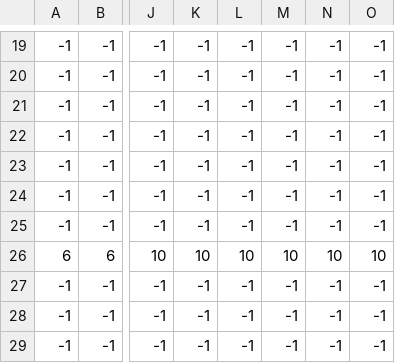
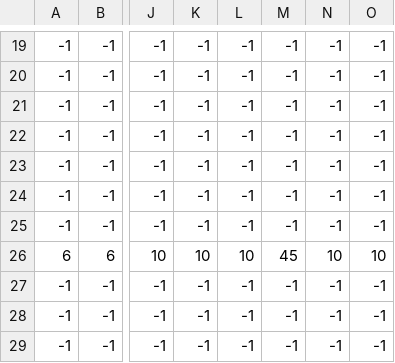
Before and after one commit to Khalidzo/Treasure-Hunters, a CSV file: Code/Level/0/terrain_horizon.csv, drawn as a sheet; only a part is shown, gaps mark what is left out; the diff names each change by its address in the sheet, - before the commit and + after, or states it on an @@ line.

```diff
--- a/Code/Level/0/terrain_horizon.csv
+++ b/Code/Level/0/terrain_horizon.csv
-M26: 10
+M26: 45
```
Also changed, not shown: Code/Level/0/terrain_sky.csv, Code/Level/0/terrain_water_reflect.csv, 4 other files.
